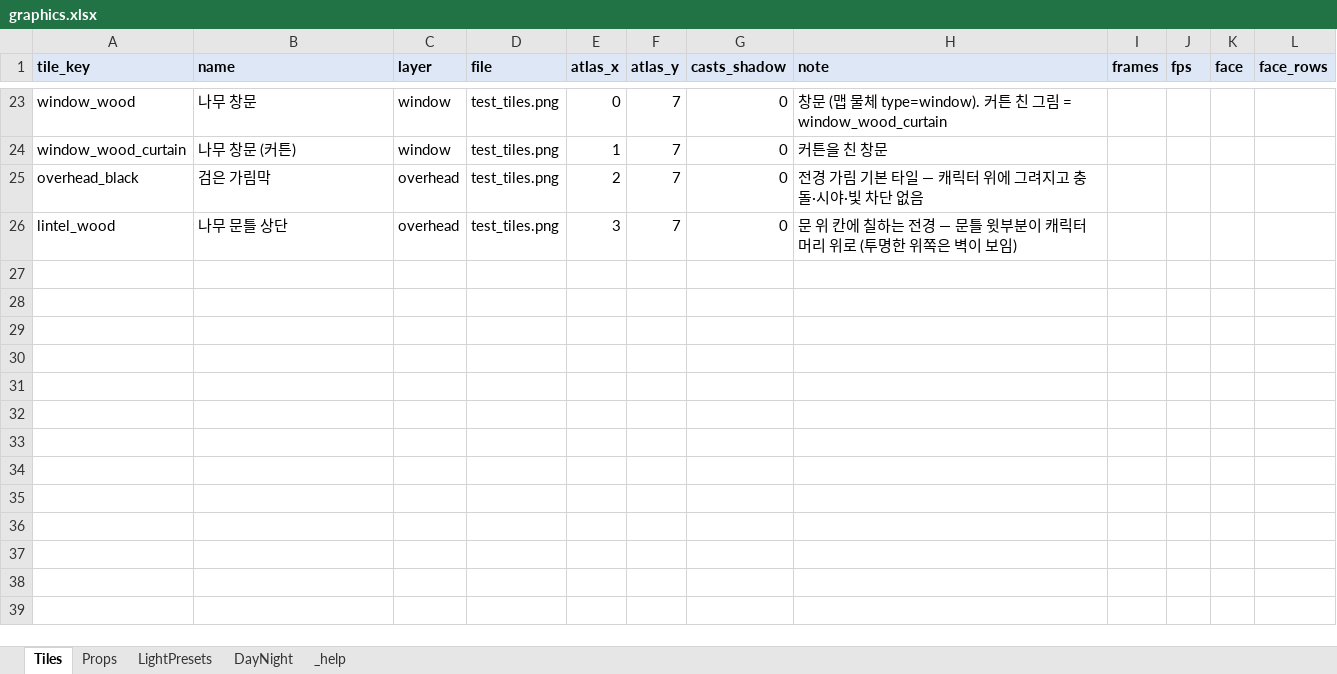
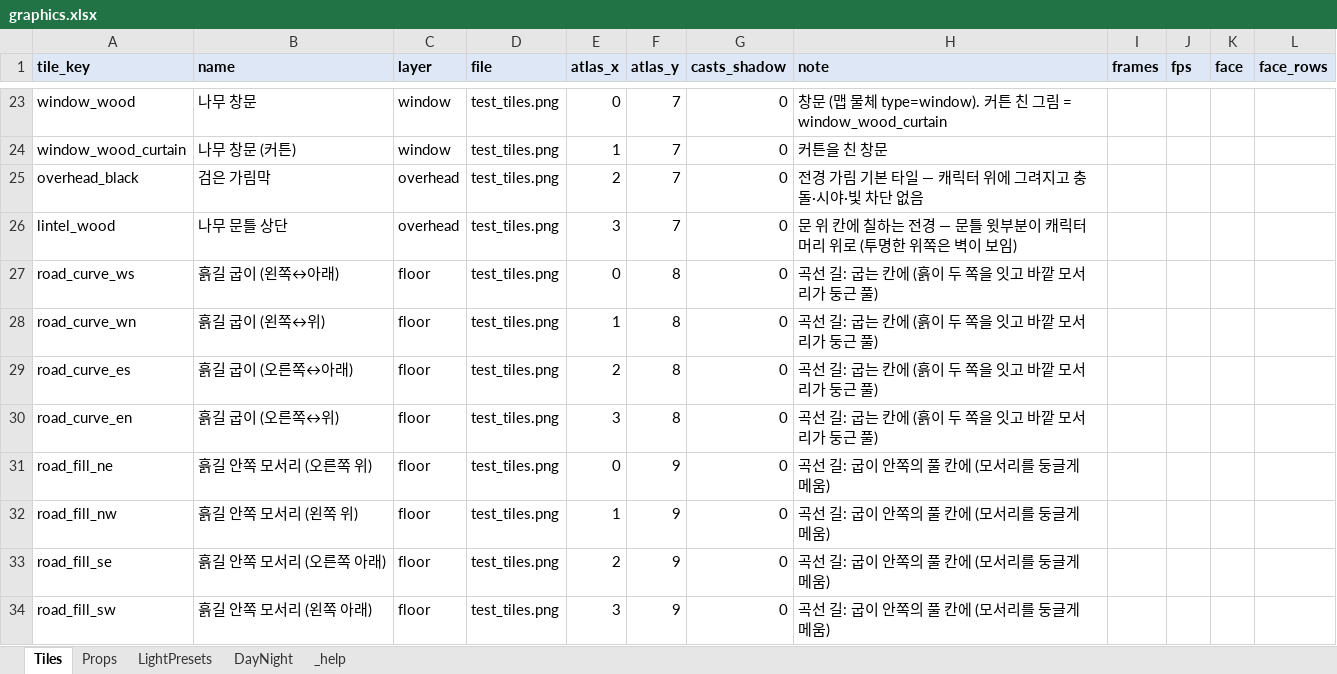
Before and after one commit to HomilBBANG/rt_Tevah, an Excel workbook: tools/sheets/graphics.xlsx, sheet Tiles, drawn as a sheet; only a part is shown, gaps mark what is left out; values as stored, in another font and other column widths than the file's, no borders; the diff names each change by its address in the sheet, - before the commit and + after, or states it on an @@ line.

```diff
--- a/tools/sheets/graphics.xlsx (sheet Tiles)
+++ b/tools/sheets/graphics.xlsx (sheet Tiles)
+row 27: road_curve_ws | 흙길 굽이 (왼쪽↔아래) | floor | test_tiles.png | 0 | 8 | 0 | 곡선 길: 굽는 칸에 (흙이 두 쪽을 잇고 바깥 모서리가 둥근 풀)
+row 28: road_curve_wn | 흙길 굽이 (왼쪽↔위) | floor | test_tiles.png | 1 | 8 | 0 | 곡선 길: 굽는 칸에 (흙이 두 쪽을 잇고 바깥 모서리가 둥근 풀)
+row 29: road_curve_es | 흙길 굽이 (오른쪽↔아래) | floor | test_tiles.png | 2 | 8 | 0 | 곡선 길: 굽는 칸에 (흙이 두 쪽을 잇고 바깥 모서리가 둥근 풀)
+row 30: road_curve_en | 흙길 굽이 (오른쪽↔위) | floor | test_tiles.png | 3 | 8 | 0 | 곡선 길: 굽는 칸에 (흙이 두 쪽을 잇고 바깥 모서리가 둥근 풀)
+row 31: road_fill_ne | 흙길 안쪽 모서리 (오른쪽 위) | floor | test_tiles.png | 0 | 9 | 0 | 곡선 길: 굽이 안쪽의 풀 칸에 (모서리를 둥글게 메움)
+row 32: road_fill_nw | 흙길 안쪽 모서리 (왼쪽 위) | floor | test_tiles.png | 1 | 9 | 0 | 곡선 길: 굽이 안쪽의 풀 칸에 (모서리를 둥글게 메움)
+row 33: road_fill_se | 흙길 안쪽 모서리 (오른쪽 아래) | floor | test_tiles.png | 2 | 9 | 0 | 곡선 길: 굽이 안쪽의 풀 칸에 (모서리를 둥글게 메움)
+row 34: road_fill_sw | 흙길 안쪽 모서리 (왼쪽 아래) | floor | test_tiles.png | 3 | 9 | 0 | 곡선 길: 굽이 안쪽의 풀 칸에 (모서리를 둥글게 메움)
```
Also changed, not shown: 2 other files.
